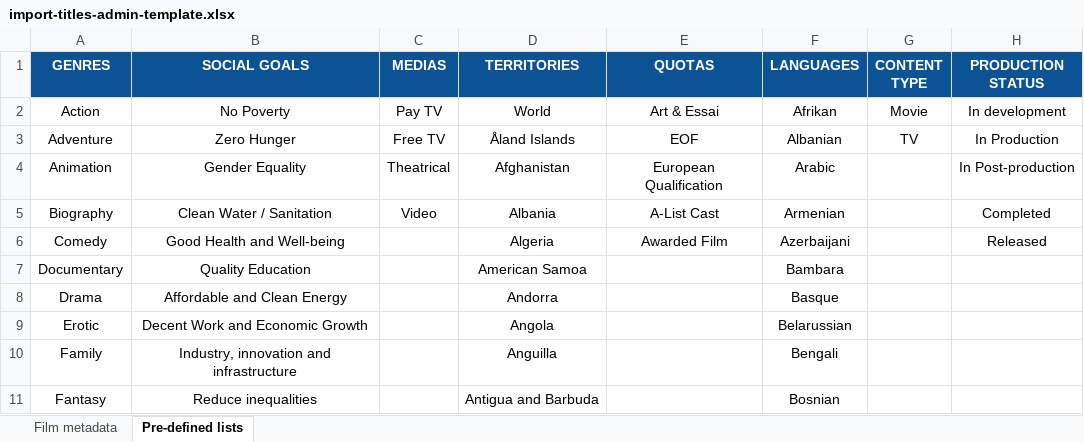
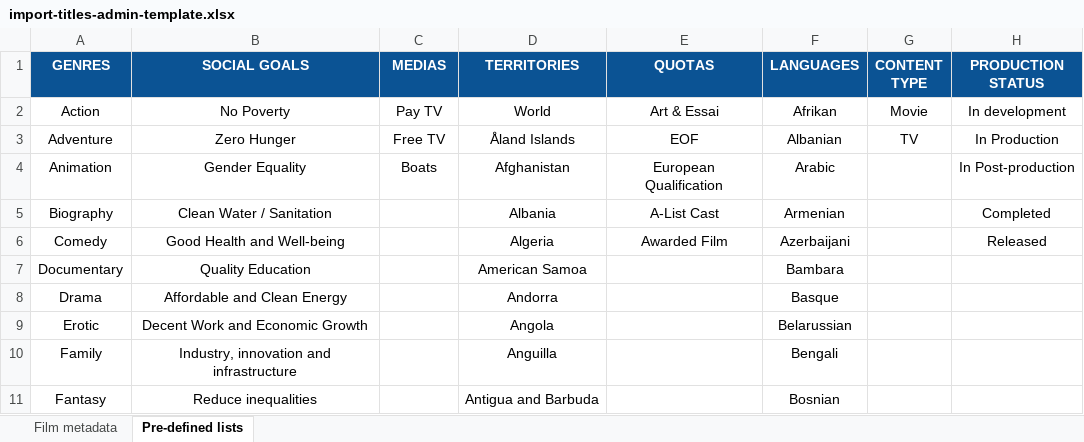
Before and after one commit to blockframes/blockframes, an Excel workbook: assets/templates/import-titles-admin-template.xlsx, sheet Pre-defined lists, drawn as a sheet; only a part is shown; values as stored, in another font and other column widths than the file's, no borders; charts and pictures not drawn; the diff names each change by its address in the sheet, - before the commit and + after, or states it on an @@ line.

Commit message:
Update Excel files

```diff
--- a/assets/templates/import-titles-admin-template.xlsx (sheet Pre-defined lists)
+++ b/assets/templates/import-titles-admin-template.xlsx (sheet Pre-defined lists)
-C4 (MEDIAS): Theatrical
+C4 (MEDIAS): Boats
-C5 (MEDIAS): Video
+C5 (MEDIAS): (empty)
```
Also changed, not shown: charts or pictures, assets/templates/import-contracts-seller-template.xlsm, assets/templates/import-contracts-template.xlsm, 1 other file.
